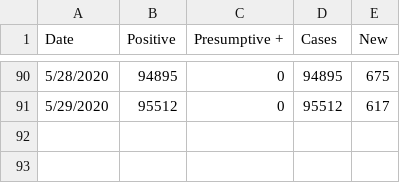
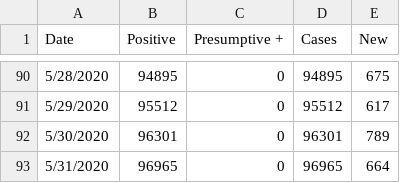
Before and after one commit to mjleahy/mass-dph-data, a CSV file: data/Cases.csv, drawn as a sheet; only a part is shown, gaps mark what is left out.

```diff
--- a/data/Cases.csv
+++ b/data/Cases.csv
@@ -91 +91,3 @@ Date,Positive,Presumptive +,Cases,New
 5/29/2020,95512,0,95512,617
+5/30/2020,96301,0,96301,789
+5/31/2020,96965,0,96965,664
```
Also changed, not shown: data/Age.csv, data/County.csv, 11 other files.
